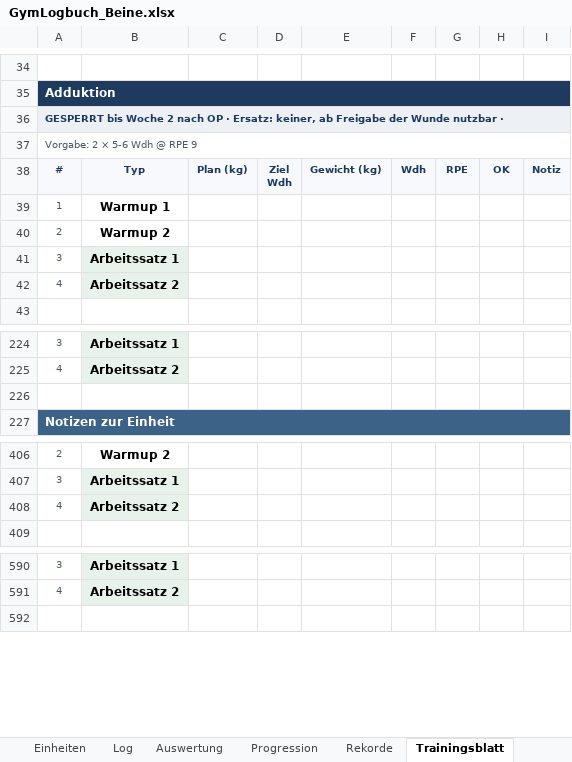
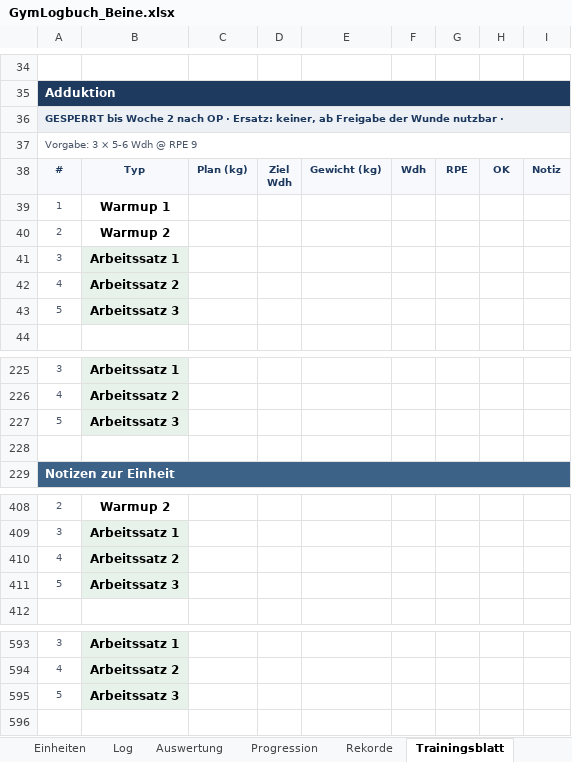
Before and after one commit to Ghostburaq/Burak, an Excel workbook: gym/GymLogbuch_Beine.xlsx, sheet Trainingsblatt, drawn as a sheet; only a part is shown, gaps mark what is left out; values as stored, in another font and other column widths than the file's, no borders; conditional formats not drawn; the diff covers the shown part only; the diff names each change by its address in the sheet, - before the commit and + after, or states it on an @@ line.

```diff
--- a/gym/GymLogbuch_Beine.xlsx (sheet Trainingsblatt)
+++ b/gym/GymLogbuch_Beine.xlsx (sheet Trainingsblatt)
-A37: Vorgabe: 2 × 5-6 Wdh @ RPE 9
+A37: Vorgabe: 3 × 5-6 Wdh @ RPE 9
+row 43: 5 | Arbeitssatz 3
+row 227: 5 | Arbeitssatz 3
+row 411: 5 | Arbeitssatz 3
+row 595: 5 | Arbeitssatz 3
```
Also changed, not shown: 3 edited cells elsewhere in this sheet, sheet Log, sheet Dashboard, sheet Rekorde, sheet Wochenplan, sheet Progression, sheet Einheiten, 5 more sheets, charts or pictures, gym/GymLogbuch_Beine_PreOP.xlsx, 5 other files.
